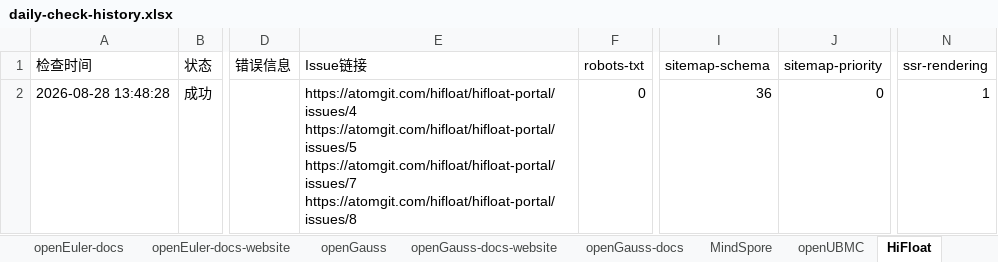
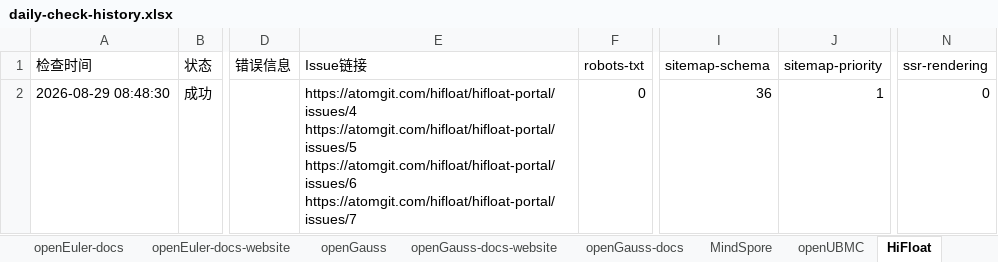
Before and after one commit to opensourceways/daily-check-workflow, an Excel workbook: daily-check-history.xlsx, sheet HiFloat, drawn as a sheet; only a part is shown, gaps mark what is left out; values as stored, in another font and other column widths than the file's, no borders; ↵ is a line break in a cell; the diff names each change by its address in the sheet, - before the commit and + after, or states it on an @@ line.

```diff
--- a/daily-check-history.xlsx (sheet HiFloat)
+++ b/daily-check-history.xlsx (sheet HiFloat)
-A2 (检查时间): 2026-08-28 13:48:28
+A2 (检查时间): 2026-08-29 08:48:30
-E2 (Issue链接): https://atomgit.com/hifloat/hifloat-portal/issues/4 ↵ https://atomgit.com/hifloat/hifloat-portal/issues/5 ↵ https://atomgit.com/hifloat/hifloat-portal/issues/7 ↵ https://atomgit.com/hifloat/hifloat-portal/issues/8
+E2 (Issue链接): https://atomgit.com/hifloat/hifloat-portal/issues/4 ↵ https://atomgit.com/hifloat/hifloat-portal/issues/5 ↵ https://atomgit.com/hifloat/hifloat-portal/issues/6 ↵ https://atomgit.com/hifloat/hifloat-portal/issues/7
-J2 (sitemap-priority): 0
+J2 (sitemap-priority): 1
-N2 (ssr-rendering): 1
+N2 (ssr-rendering): 0
```
Also changed, not shown: sheet openUBMC, sheet openEuler-docs, sheet openEuler-docs-website, sheet openGauss-docs-website, sheet openGauss-docs, sheet openGauss, 2 more sheets.
